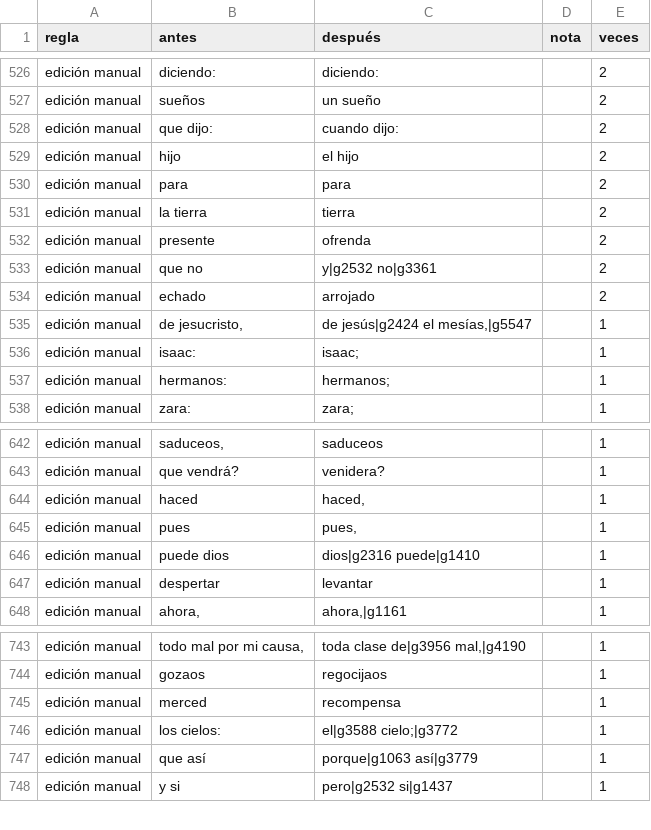
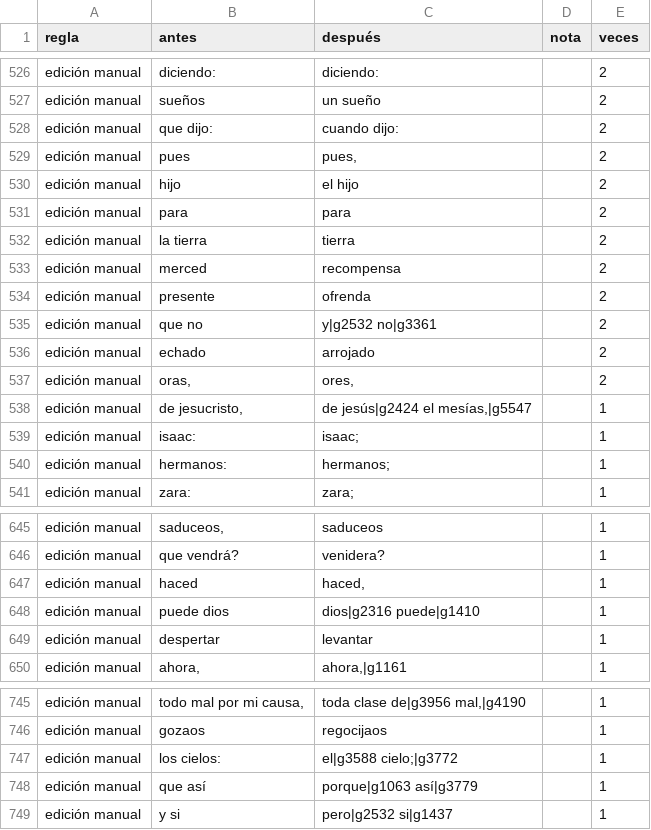
Before and after one commit to saulizar93/bible-app, a CSV file: scripts/rvo/changes/resumen.csv, drawn as a sheet; only a part is shown, gaps mark what is left out; the diff covers the shown part only.

```diff
--- a/scripts/rvo/changes/resumen.csv
+++ b/scripts/rvo/changes/resumen.csv
@@ -528,2 +528,3 @@ edición manual,sueños,un sueño,,2
 edición manual,que dijo:,cuando dijo:,,2
+edición manual,pues,"pues,",,2
 edición manual,hijo,el hijo,,2
@@ -531,2 +532,3 @@ edición manual,para,para,,2
 edición manual,la tierra,tierra,,2
+edición manual,merced,recompensa,,2
 edición manual,presente,ofrenda,,2
@@ -534,2 +536,3 @@ edición manual,que no,y|g2532 no|g3361,,2
 edición manual,echado,arrojado,,2
+edición manual,"oras,","ores,",,2
 edición manual,"de jesucristo,","de jesús|g2424 el mesías,|g5547",,1
@@ -644,3 +647,2 @@ edición manual,que vendrá?,venidera?,,1
 edición manual,haced,"haced,",,1
-edición manual,pues,"pues,",,1
 edición manual,puede dios,dios|g2316 puede|g1410,,1
@@ -744,3 +746,2 @@ edición manual,"todo mal por mi causa,","toda clase de|g3956 mal,|g4190",,1
 edición manual,gozaos,regocijaos,,1
-edición manual,merced,recompensa,,1
 edición manual,los cielos:,el|g3588 cielo;|g3772,,1
```
Also changed, not shown: 24 added rows elsewhere in this file, 7 other files.
